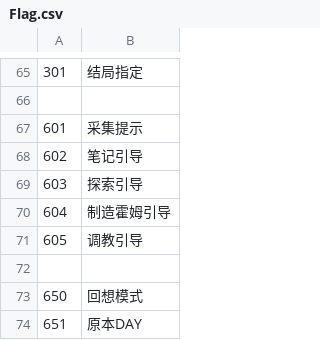
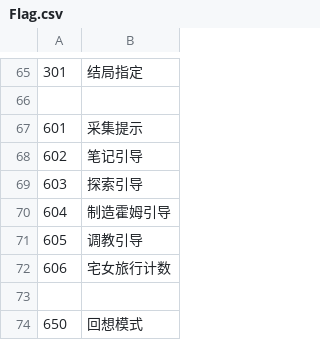
Before and after one commit to Future-R/erarorona, a CSV file: CSV/Flag.csv, drawn as a sheet; only a part is shown, gaps mark what is left out; the shorter side is filled out with more unchanged rows.

```diff
--- a/CSV/Flag.csv
+++ b/CSV/Flag.csv
@@ -71,2 +71,3 @@
 605,调教引导
+606,宅女旅行计数
 
```
Also changed, not shown: 4 other files.
